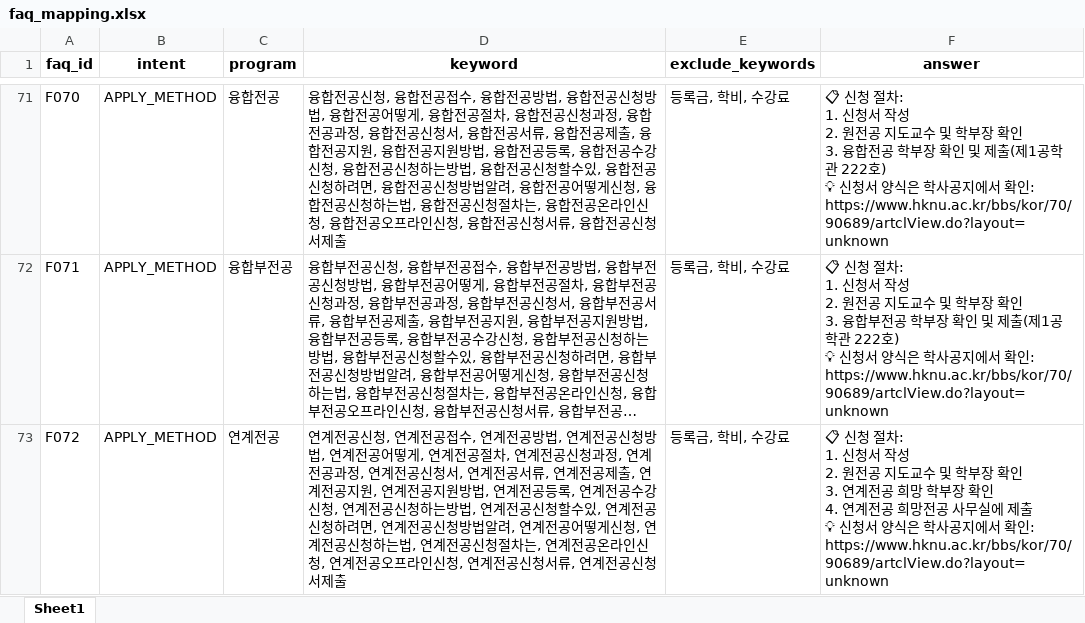
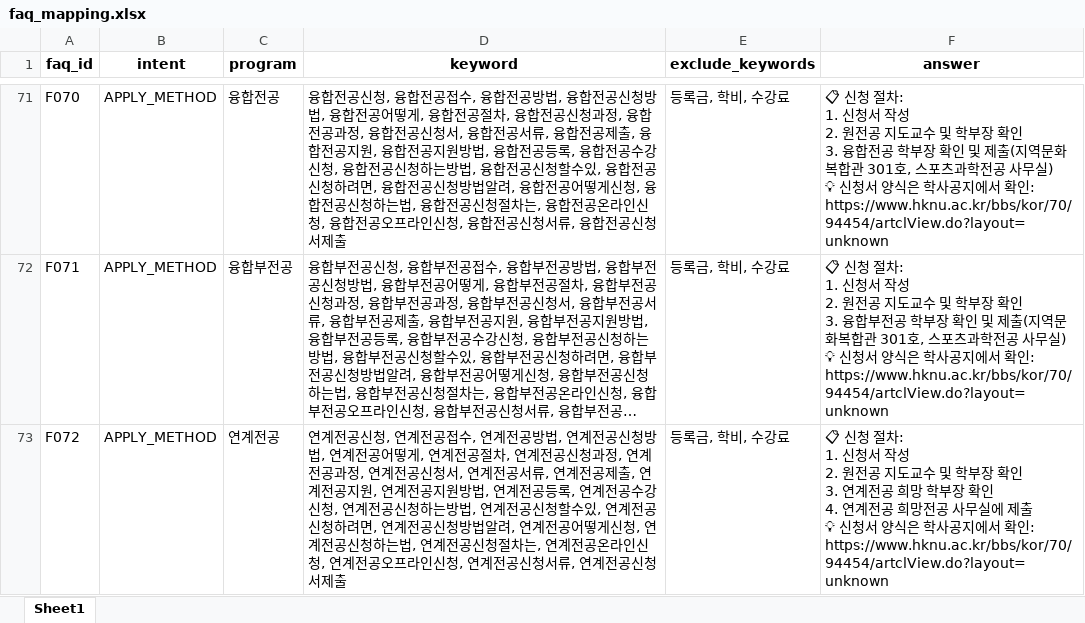
Before and after one commit to hknu-academic/gemini-chat-app, an Excel workbook: data/faq_mapping.xlsx, sheet Sheet1, drawn as a sheet; only a part is shown, gaps mark what is left out; long unchanged cells end in …; values as stored, in another font and other column widths than the file's, no borders; ↵ is a line break in a cell; the diff covers the shown part only; the diff names each change by its address in the sheet, - before the commit and + after, or states it on an @@ line.

```diff
--- a/data/faq_mapping.xlsx (sheet Sheet1)
+++ b/data/faq_mapping.xlsx (sheet Sheet1)
-F71 (answer): …제출(제1공학관 222호) ↵ 💡 신청서 양식은 학사공지에서 확인: https://www.hknu.ac.kr/bbs/kor/70/90689/artclView.do?layout=unknown
+F71 (answer): …제출(지역문화복합관 301호, 스포츠과학전공 사무실) ↵ 💡 신청서 양식은 학사공지에서 확인: https://www.hknu.ac.kr/bbs/kor/70/94454/artclView.do?layout=unknown
-F72 (answer): …제출(제1공학관 222호) ↵ 💡 신청서 양식은 학사공지에서 확인: https://www.hknu.ac.kr/bbs/kor/70/90689/artclView.do?layout=unknown
+F72 (answer): …제출(지역문화복합관 301호, 스포츠과학전공 사무실) ↵ 💡 신청서 양식은 학사공지에서 확인: https://www.hknu.ac.kr/bbs/kor/70/94454/artclView.do?layout=unknown
-F73 (answer): …확인: https://www.hknu.ac.kr/bbs/kor/70/90689/artclView.do?layout=unknown
+F73 (answer): …확인: https://www.hknu.ac.kr/bbs/kor/70/94454/artclView.do?layout=unknown
```
Also changed, not shown: 6 added rows and 57 edited cells elsewhere in this sheet, 3 other files.
